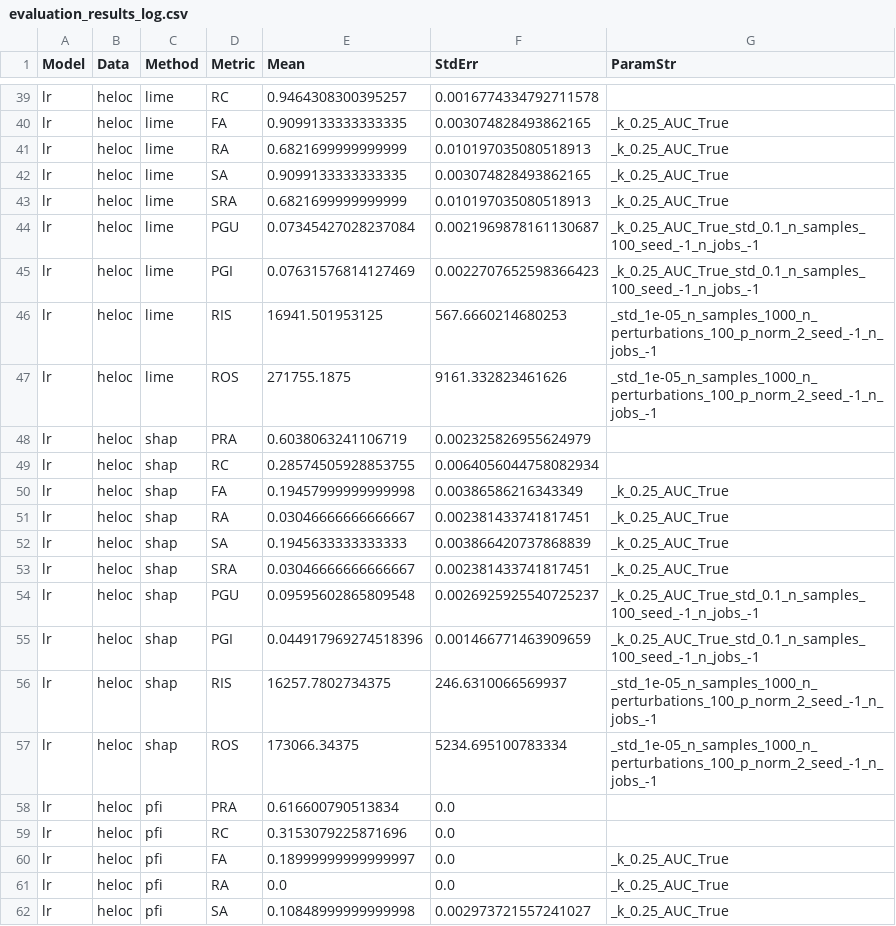
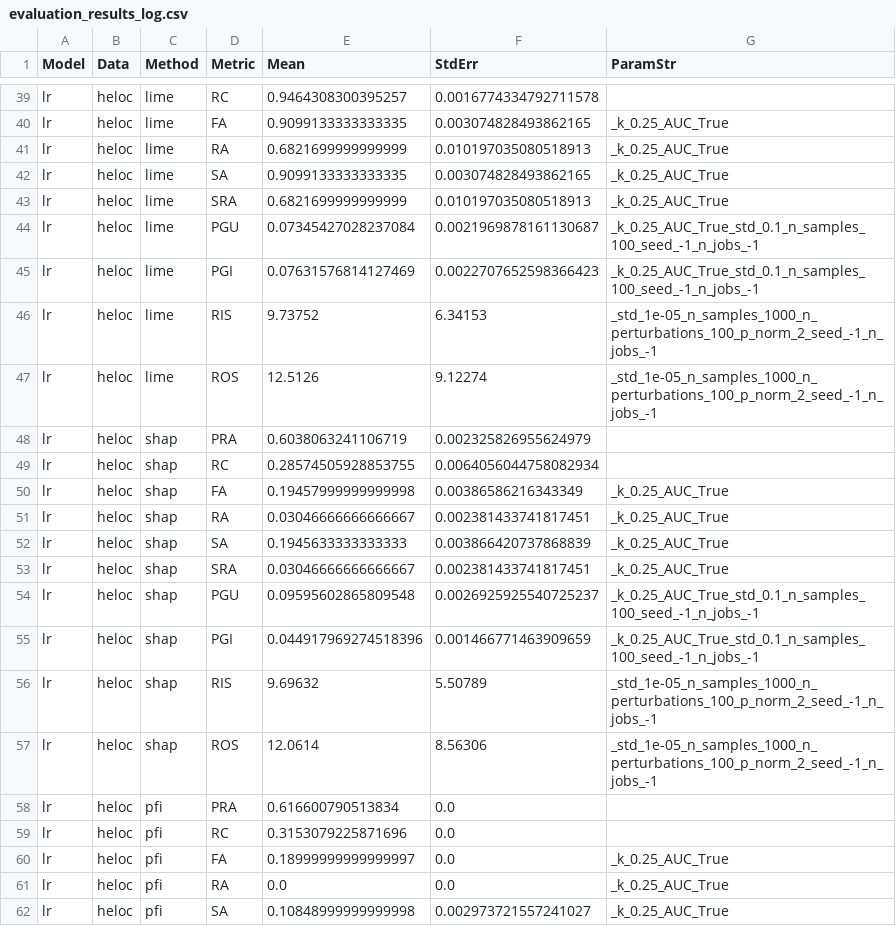
Before and after one commit to PabloSczn/openxai-dissertation, a CSV file: experiment_results/natural logarithm stability 03-10/evaluation_results_log.csv, drawn as a sheet; only a part is shown, gaps mark what is left out.

Commit message:
fixed log result

```diff
--- a/experiment_results/natural logarithm stability 03-10/evaluation_results_log.csv
+++ b/experiment_results/natural logarithm stability 03-10/evaluation_results_log.csv
@@ -45,4 +45,4 @@ lr,heloc,lime,PGU,0.07345427028237084,0.0021969878161130687,_k_0.25_AUC_True_std
 lr,heloc,lime,PGI,0.07631576814127469,0.0022707652598366423,_k_0.25_AUC_True_std_0.1_n_samples_100_seed_-1_n_jobs_-1
-lr,heloc,lime,RIS,16941.501953125,567.6660214680253,_std_1e-05_n_samples_1000_n_perturbations_100_p_norm_2_seed_-1_n_jobs_-1
-lr,heloc,lime,ROS,271755.1875,9161.332823461626,_std_1e-05_n_samples_1000_n_perturbations_100_p_norm_2_seed_-1_n_jobs_-1
+lr,heloc,lime,RIS,9.73752,6.34153,_std_1e-05_n_samples_1000_n_perturbations_100_p_norm_2_seed_-1_n_jobs_-1
+lr,heloc,lime,ROS,12.5126,9.12274,_std_1e-05_n_samples_1000_n_perturbations_100_p_norm_2_seed_-1_n_jobs_-1
 lr,heloc,shap,PRA,0.6038063241106719,0.002325826955624979,
@@ -55,4 +55,4 @@ lr,heloc,shap,PGU,0.09595602865809548,0.0026925925540725237,_k_0.25_AUC_True_std
 lr,heloc,shap,PGI,0.044917969274518396,0.001466771463909659,_k_0.25_AUC_True_std_0.1_n_samples_100_seed_-1_n_jobs_-1
-lr,heloc,shap,RIS,16257.7802734375,246.6310066569937,_std_1e-05_n_samples_1000_n_perturbations_100_p_norm_2_seed_-1_n_jobs_-1
-lr,heloc,shap,ROS,173066.34375,5234.695100783334,_std_1e-05_n_samples_1000_n_perturbations_100_p_norm_2_seed_-1_n_jobs_-1
+lr,heloc,shap,RIS,9.69632,5.50789,_std_1e-05_n_samples_1000_n_perturbations_100_p_norm_2_seed_-1_n_jobs_-1
+lr,heloc,shap,ROS,12.0614,8.56306,_std_1e-05_n_samples_1000_n_perturbations_100_p_norm_2_seed_-1_n_jobs_-1
 lr,heloc,pfi,PRA,0.616600790513834,0.0,
```
